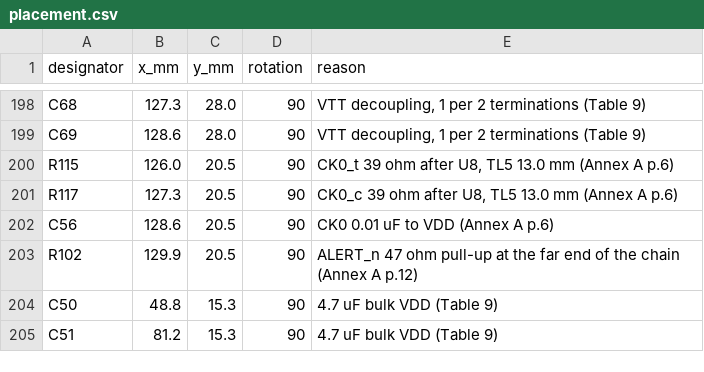
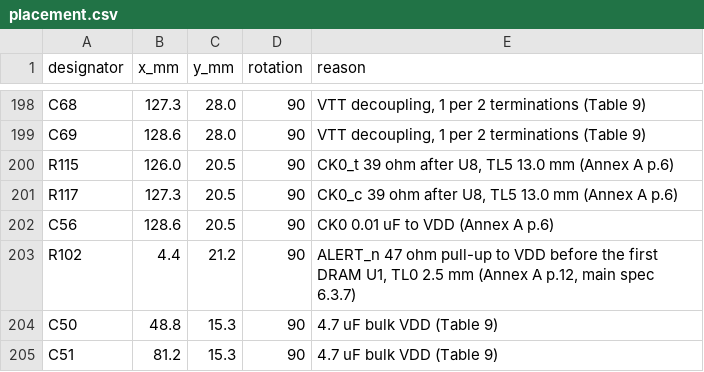
Before and after one commit to ADuetrohit/DDR4-UDIMM, a CSV file: hardware/placement.csv, drawn as a sheet; only a part is shown, gaps mark what is left out.

Commit message:
Correct ALERT_n pull-up location; record JEDEC length-matching rules
- R102 (47 ohm ALERT_n pull-up) goes before the first DRAM U1, TL0 2.5 mm
  (Annex A p.12, main spec 6.3.7), not after U8: plan, PLACEMENT.md,
  DESIGN_NOTES and SCHEMATIC_SUPPORT corrected
- Design notes: main spec Tables 10-12, 14 and higher-speed rules (6.4)
  for Block 8 length matching

```diff
--- a/hardware/placement.csv
+++ b/hardware/placement.csv
@@ -202,3 +202,3 @@ R117,127.3,20.5,90,"CK0_c 39 ohm after U8, TL5 13.0 mm (Annex A p.6)"
 C56,128.6,20.5,90,CK0 0.01 uF to VDD (Annex A p.6)
-R102,129.9,20.5,90,ALERT_n 47 ohm pull-up at the far end of the chain (Annex A p.12)
+R102,4.4,21.2,90,"ALERT_n 47 ohm pull-up to VDD before the first DRAM U1, TL0 2.5 mm (Annex A p.12, main spec 6.3.7)"
 C50,48.8,15.3,90,4.7 uF bulk VDD (Table 9)
```
Also changed, not shown: 6 other files.
